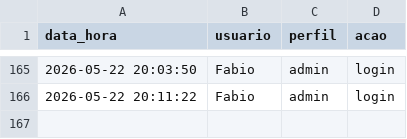
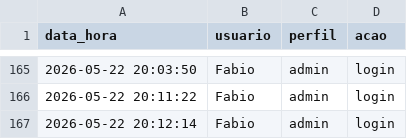
Before and after one commit to fabioser-ai/dragagem-app, a CSV file: data/log_acessos.csv, drawn as a sheet; only a part is shown, gaps mark what is left out; the diff names each change by its address in the sheet, - before the commit and + after, or states it on an @@ line.

Commit message:
Update data/log_acessos.csv

```diff
--- a/data/log_acessos.csv
+++ b/data/log_acessos.csv
+row 167: 2026-05-22 20:12:14 | Fabio | admin | login
```
